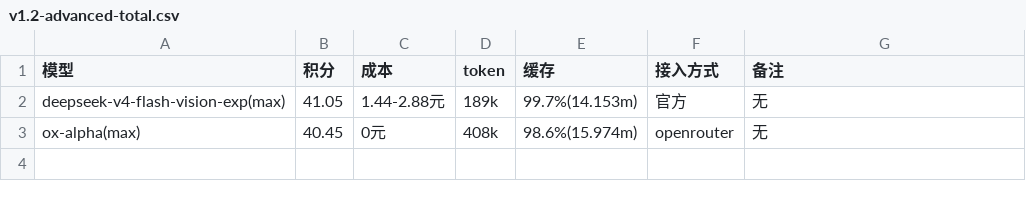
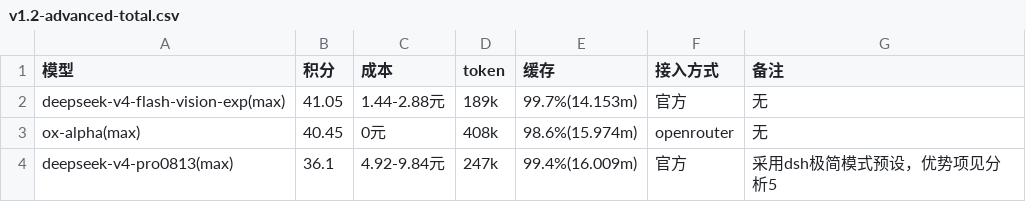
Before and after one commit to snnh/code_bench, a CSV file: docs/data/code_bench/v1.2-advanced-total.csv, drawn as a sheet.

Commit message:
data: 高阶题总分与 rust 新增 deepseek-v4-pro0813 成绩
- code_bench.md: 高阶题总分新增 deepseek-v4-pro0813 36.1 分、rust 新增 72.2 分，分析补充 v4p 优势说明
- docs/bench.html 与 v1.2-advanced-total.csv、v1.2-rust.csv 重新生成

```diff
--- a/docs/data/code_bench/v1.2-advanced-total.csv
+++ b/docs/data/code_bench/v1.2-advanced-total.csv
@@ -3 +3,2 @@
 "ox-alpha(max)","40.45","0元","408k","98.6%(15.974m)","openrouter","无"
+"deepseek-v4-pro0813(max)","36.1","4.92-9.84元","247k","99.4%(16.009m)","官方","采用dsh极简模式预设，优势项见分析5"
```
Also changed, not shown: docs/data/code_bench/v1.2-rust.csv, 2 other files.
